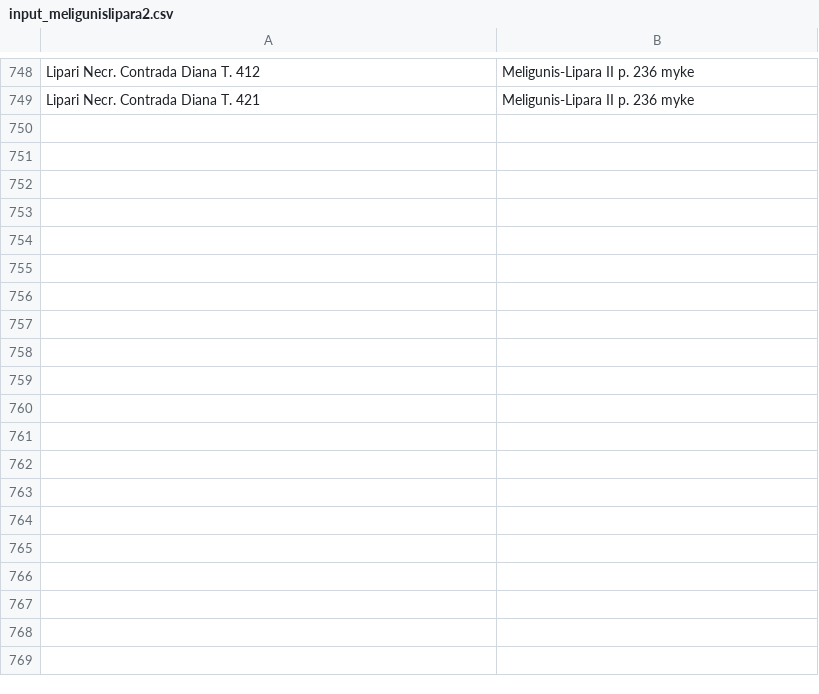
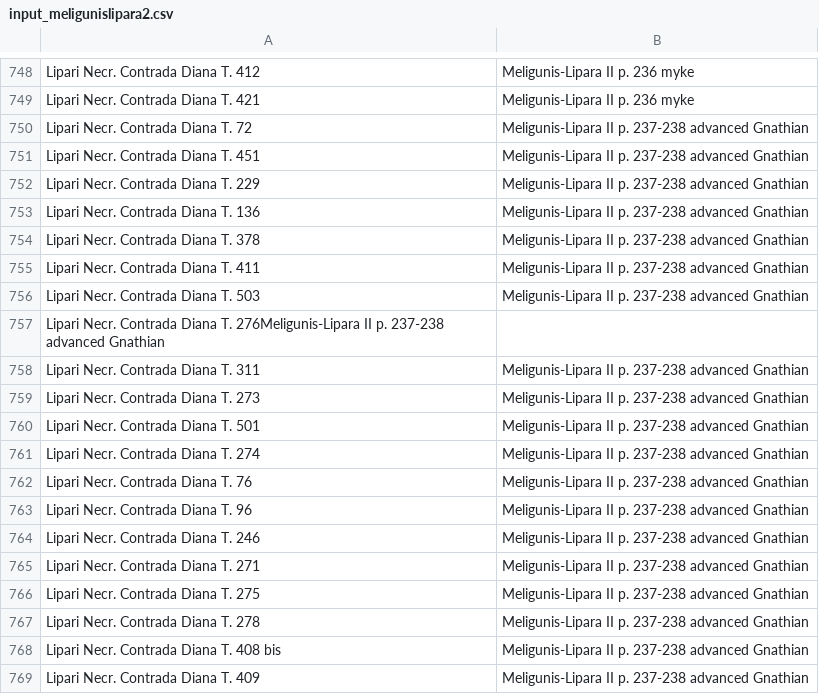
Before and after one commit to scollinselliott/eratosthenes-data, a CSV file: data/eda20260801/seriations_input/input_meligunislipara2.csv, drawn as a sheet; only a part is shown, gaps mark what is left out; the diff covers the shown part only.

Commit message:
add Meligunis-Lipara II p. 237-238 advanced Gnathian

```diff
--- a/data/eda20260801/seriations_input/input_meligunislipara2.csv
+++ b/data/eda20260801/seriations_input/input_meligunislipara2.csv
@@ -749 +749,21 @@ Lipari Necr. Contrada Diana T. 412,Meligunis-Lipara II p. 236 myke
 Lipari Necr. Contrada Diana T. 421,Meligunis-Lipara II p. 236 myke
+Lipari Necr. Contrada Diana T. 72,Meligunis-Lipara II p. 237-238 advanced Gnathian
+Lipari Necr. Contrada Diana T. 451,Meligunis-Lipara II p. 237-238 advanced Gnathian
+Lipari Necr. Contrada Diana T. 229,Meligunis-Lipara II p. 237-238 advanced Gnathian
+Lipari Necr. Contrada Diana T. 136,Meligunis-Lipara II p. 237-238 advanced Gnathian
+Lipari Necr. Contrada Diana T. 378,Meligunis-Lipara II p. 237-238 advanced Gnathian
+Lipari Necr. Contrada Diana T. 411,Meligunis-Lipara II p. 237-238 advanced Gnathian
+Lipari Necr. Contrada Diana T. 503,Meligunis-Lipara II p. 237-238 advanced Gnathian
+Lipari Necr. Contrada Diana T. 276Meligunis-Lipara II p. 237-238 advanced Gnathian
+Lipari Necr. Contrada Diana T. 311,Meligunis-Lipara II p. 237-238 advanced Gnathian
+Lipari Necr. Contrada Diana T. 273,Meligunis-Lipara II p. 237-238 advanced Gnathian
+Lipari Necr. Contrada Diana T. 501,Meligunis-Lipara II p. 237-238 advanced Gnathian
+Lipari Necr. Contrada Diana T. 274,Meligunis-Lipara II p. 237-238 advanced Gnathian
+Lipari Necr. Contrada Diana T. 76,Meligunis-Lipara II p. 237-238 advanced Gnathian
+Lipari Necr. Contrada Diana T. 96,Meligunis-Lipara II p. 237-238 advanced Gnathian
+Lipari Necr. Contrada Diana T. 246,Meligunis-Lipara II p. 237-238 advanced Gnathian
+Lipari Necr. Contrada Diana T. 271,Meligunis-Lipara II p. 237-238 advanced Gnathian
+Lipari Necr. Contrada Diana T. 275,Meligunis-Lipara II p. 237-238 advanced Gnathian
+Lipari Necr. Contrada Diana T. 278,Meligunis-Lipara II p. 237-238 advanced Gnathian
+Lipari Necr. Contrada Diana T. 408 bis,Meligunis-Lipara II p. 237-238 advanced Gnathian
+Lipari Necr. Contrada Diana T. 409,Meligunis-Lipara II p. 237-238 advanced Gnathian
```
Also changed, not shown: 10 added rows elsewhere in this file.
